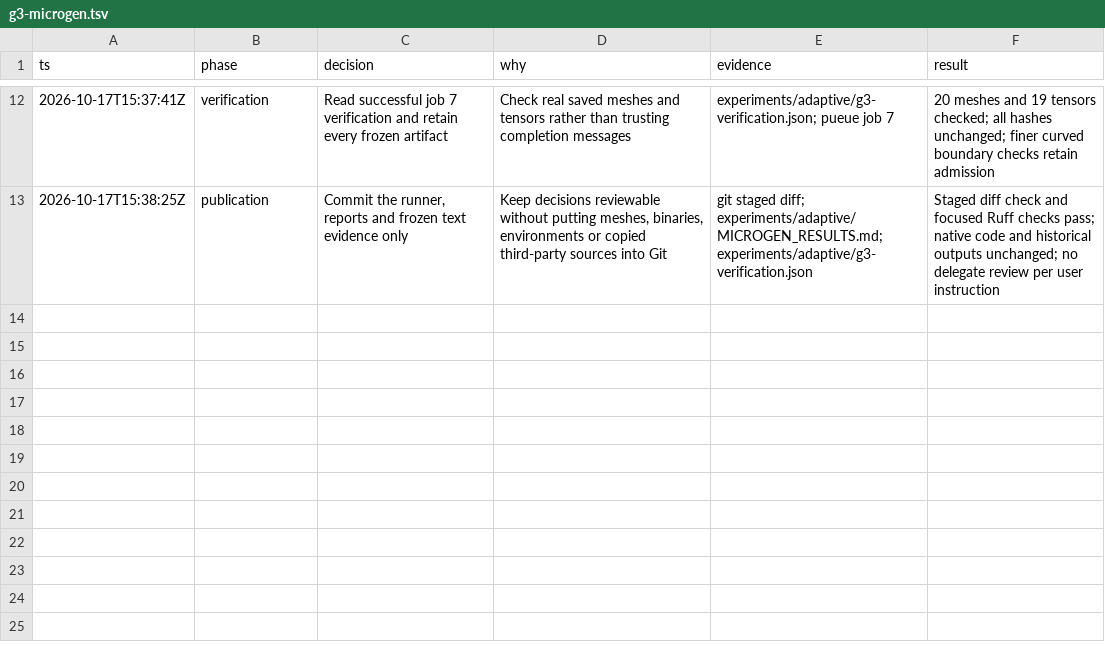
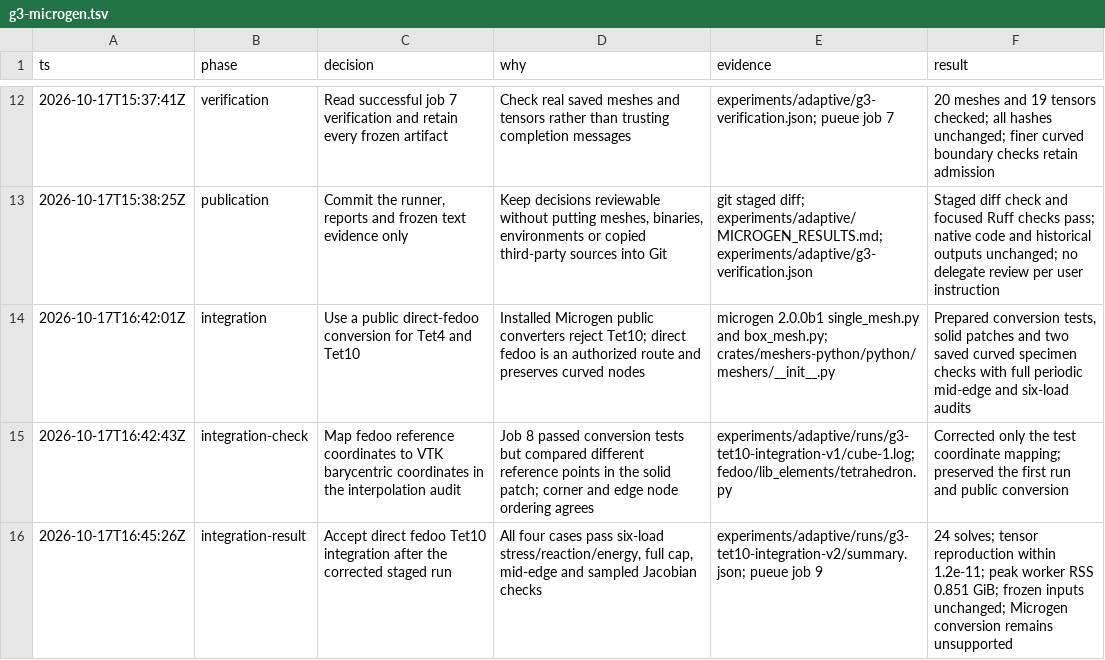
Before and after one commit to kmarchais/meshers, a TSV file: .audit/g3-microgen.tsv, drawn as a sheet; only a part is shown, gaps mark what is left out.

Commit message:
Add direct fedoo Tet10 conversion with periodic integration evidence

```diff
--- a/.audit/g3-microgen.tsv
+++ b/.audit/g3-microgen.tsv
@@ -13 +13,4 @@ ts	phase	decision	why	evidence	result
 2026-10-17T15:38:25Z	publication	Commit the runner, reports and frozen text evidence only	Keep decisions reviewable without putting meshes, binaries, environments or copied third-party sources into Git	git staged diff; experiments/adaptive/MICROGEN_RESULTS.md; experiments/adaptive/g3-verification.json	Staged diff check and focused Ruff checks pass; native code and historical outputs unchanged; no delegate review per user instruction
+2026-10-17T16:42:01Z	integration	Use a public direct-fedoo conversion for Tet4 and Tet10	Installed Microgen public converters reject Tet10; direct fedoo is an authorized route and preserves curved nodes	microgen 2.0.0b1 single_mesh.py and box_mesh.py; crates/meshers-python/python/meshers/__init__.py	Prepared conversion tests, solid patches and two saved curved specimen checks with full periodic mid-edge and six-load audits
+2026-10-17T16:42:43Z	integration-check	Map fedoo reference coordinates to VTK barycentric coordinates in the interpolation audit	Job 8 passed conversion tests but compared different reference points in the solid patch; corner and edge node ordering agrees	experiments/adaptive/runs/g3-tet10-integration-v1/cube-1.log; fedoo/lib_elements/tetrahedron.py	Corrected only the test coordinate mapping; preserved the first run and public conversion
+2026-10-17T16:45:26Z	integration-result	Accept direct fedoo Tet10 integration after the corrected staged run	All four cases pass six-load stress/reaction/energy, full cap, mid-edge and sampled Jacobian checks	experiments/adaptive/runs/g3-tet10-integration-v2/summary.json; pueue job 9	24 solves; tensor reproduction within 1.2e-11; peak worker RSS 0.851 GiB; frozen inputs unchanged; Microgen conversion remains unsupported
```
Also changed, not shown: 25 other files.
